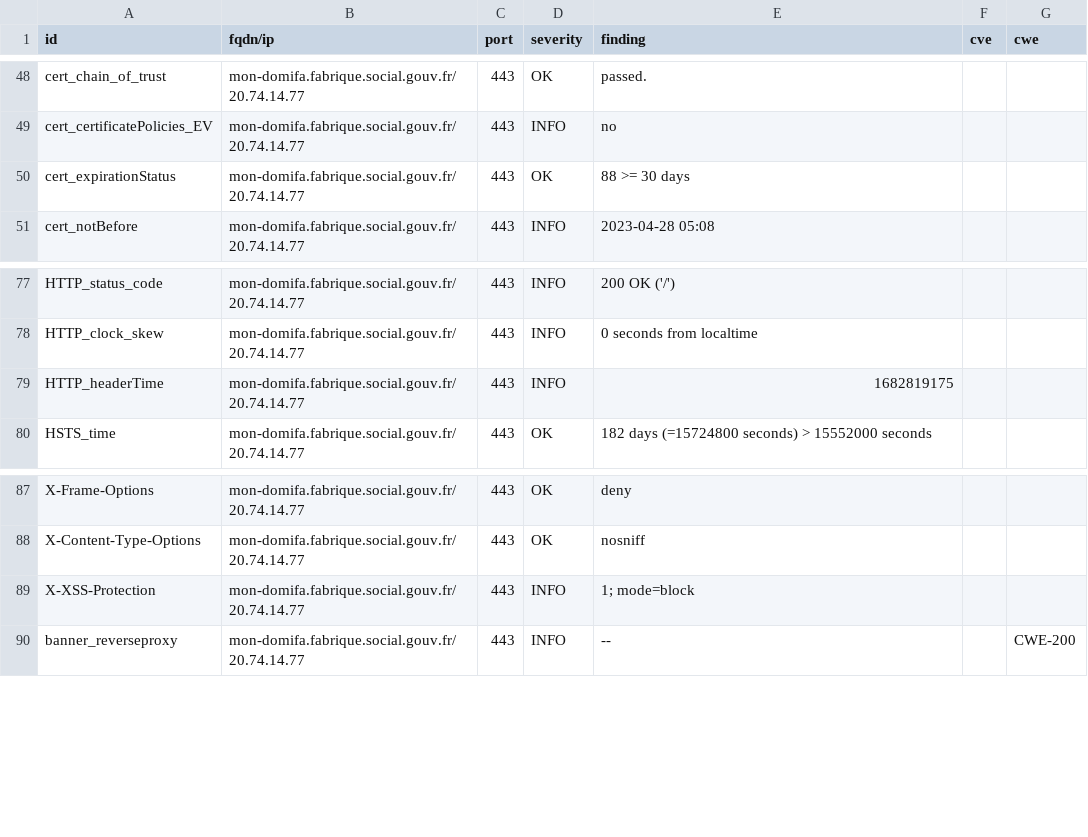
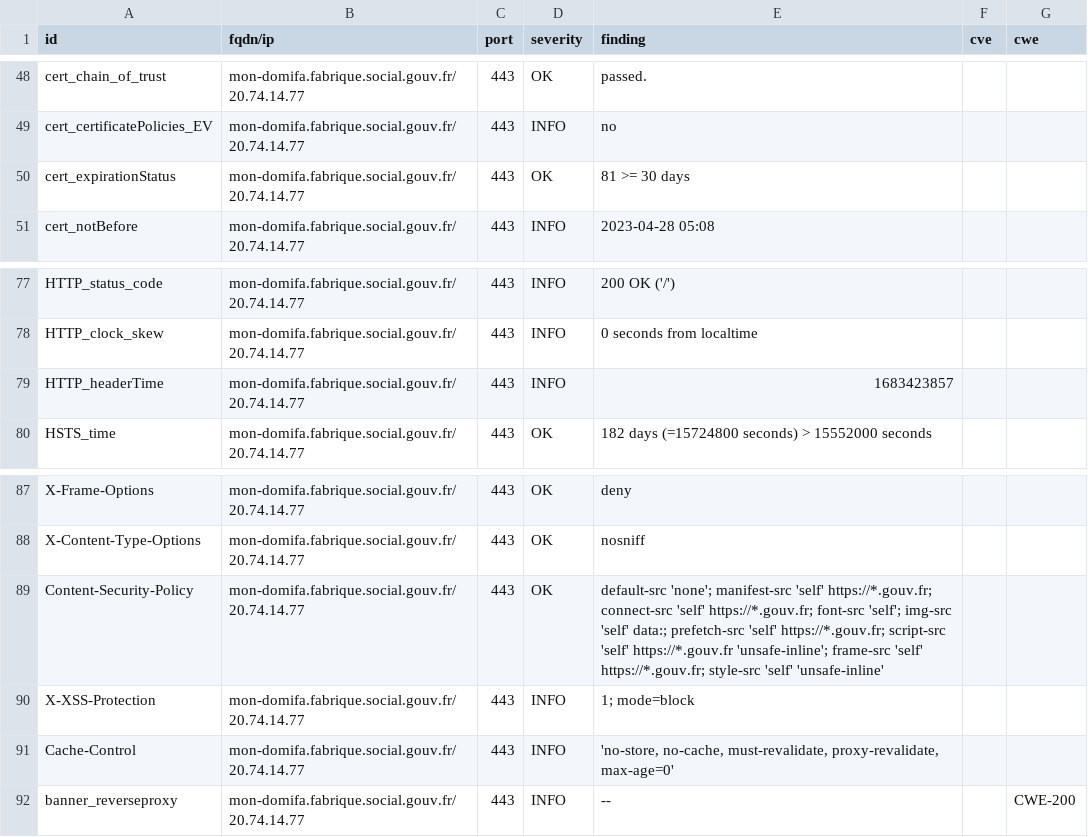
Before and after one commit to SocialGouv/dashlord-fabrique, a CSV file: results/aHR0cHM6Ly9tb24tZG9taWZhLmZhYnJpcXVlLnNvY2lhbC5nb3V2LmZy/testssl.csv, drawn as a sheet; only a part is shown, gaps mark what is left out.

```diff
--- a/results/aHR0cHM6Ly9tb24tZG9taWZhLmZhYnJpcXVlLnNvY2lhbC5nb3V2LmZy/testssl.csv
+++ b/results/aHR0cHM6Ly9tb24tZG9taWZhLmZhYnJpcXVlLnNvY2lhbC5nb3V2LmZy/testssl.csv
@@ -49,3 +49,3 @@
 "cert_certificatePolicies_EV","mon-domifa.fabrique.social.gouv.fr/20.74.14.77","443","INFO","no","",""
-"cert_expirationStatus","mon-domifa.fabrique.social.gouv.fr/20.74.14.77","443","OK","88 >= 30 days","",""
+"cert_expirationStatus","mon-domifa.fabrique.social.gouv.fr/20.74.14.77","443","OK","81 >= 30 days","",""
 "cert_notBefore","mon-domifa.fabrique.social.gouv.fr/20.74.14.77","443","INFO","2023-04-28 05:08","",""
@@ -78,3 +78,3 @@
 "HTTP_clock_skew","mon-domifa.fabrique.social.gouv.fr/20.74.14.77","443","INFO","0 seconds from localtime","",""
-"HTTP_headerTime","mon-domifa.fabrique.social.gouv.fr/20.74.14.77","443","INFO","1682819175","",""
+"HTTP_headerTime","mon-domifa.fabrique.social.gouv.fr/20.74.14.77","443","INFO","1683423857","",""
 "HSTS_time","mon-domifa.fabrique.social.gouv.fr/20.74.14.77","443","OK","182 days (=15724800 seconds) > 15552000 seconds","",""
@@ -88,3 +88,5 @@
 "X-Content-Type-Options","mon-domifa.fabrique.social.gouv.fr/20.74.14.77","443","OK","nosniff","",""
+"Content-Security-Policy","mon-domifa.fabrique.social.gouv.fr/20.74.14.77","443","OK","default-src 'none'; manifest-src 'self' https://*.gouv.fr; connect-src 'self' https://*.gouv.fr; font-src 'self'; img-src 'self' data:; prefetch-src 'self' https://*.gouv.fr; script-src 'self' https://*.gouv.fr 'unsafe-inline'; frame-src 'self' https://*.gouv.fr; style-src 'self' 'unsafe-inline'","",""
 "X-XSS-Protection","mon-domifa.fabrique.social.gouv.fr/20.74.14.77","443","INFO","1; mode=block","",""
+"Cache-Control","mon-domifa.fabrique.social.gouv.fr/20.74.14.77","443","INFO","'no-store, no-cache, must-revalidate, proxy-revalidate, max-age=0'","",""
 "banner_reverseproxy","mon-domifa.fabrique.social.gouv.fr/20.74.14.77","443","INFO","--","","CWE-200"
```
Also changed, not shown: 9 other files.
